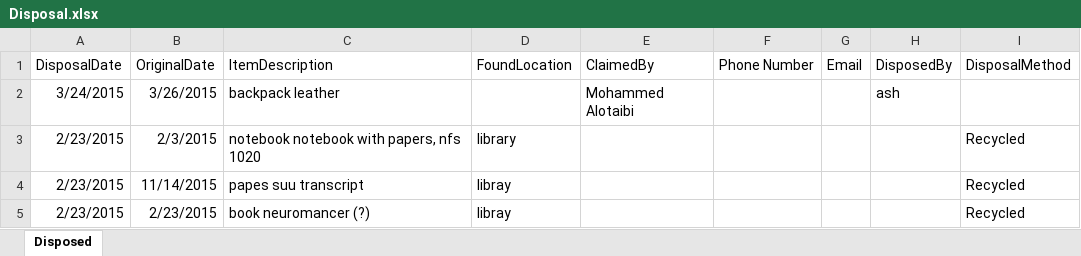
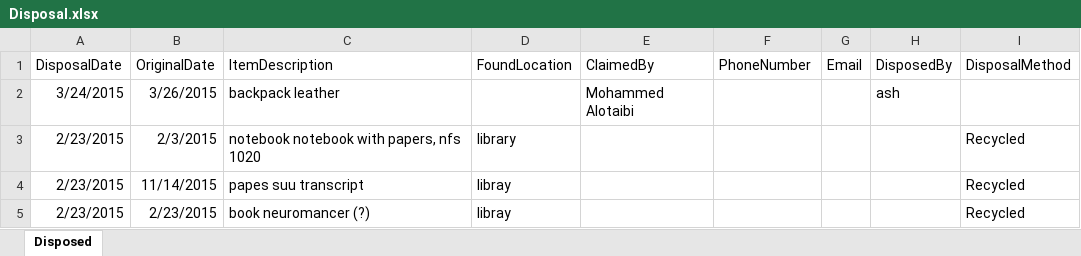
Before and after one commit to cctechwiz-archive/LostAndFound, an Excel workbook: LostAndFound/LostAndFound/Resources/Disposal.xlsx, sheet Disposed, drawn as a sheet; only a part is shown; values as stored, in another font and other column widths than the file's, no borders; the diff names each change by its address in the sheet, - before the commit and + after, or states it on an @@ line.

Commit message:
Item Providers Part Three
All providers done except for delete

```diff
--- a/LostAndFound/LostAndFound/Resources/Disposal.xlsx (sheet Disposed)
+++ b/LostAndFound/LostAndFound/Resources/Disposal.xlsx (sheet Disposed)
-F1: Phone Number
+F1: PhoneNumber
```
Also changed, not shown: 6 other files.
